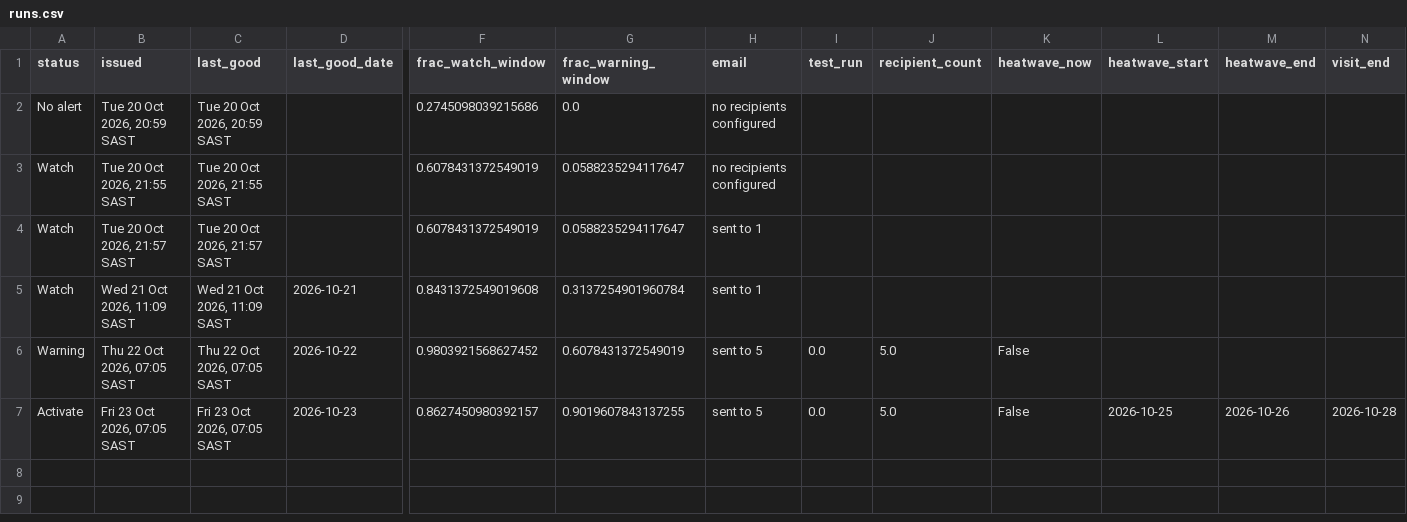
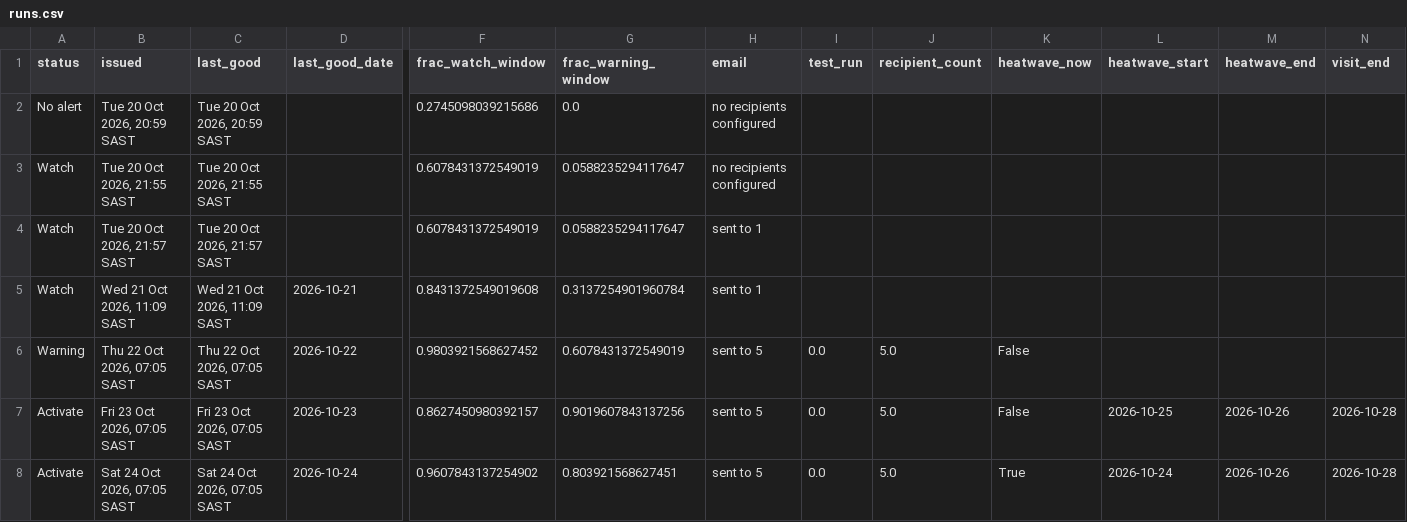
Before and after one commit to Wits-Planetary-Health-Research/heat-ews-bioheat, a CSV file: docs/runs.csv, drawn as a sheet; only a part is shown, gaps mark what is left out; rows hold the shown columns only; the diff names each change by its address in the sheet, - before the commit and + after, or states it on an @@ line.

```diff
--- a/docs/runs.csv
+++ b/docs/runs.csv
-G7 (frac_warning_window): 0.9019607843137255
+G7 (frac_warning_window): 0.9019607843137256
+row 8: Activate | Sat 24 Oct 2026, 07:05 SAST | Sat 24 Oct 2026, 07:05 SAST | 2026-10-24 | 0.9607843137254902 | 0.803921568627451 | sent to 5 | 0.0 | 5.0 | True | 2026-10-24 | 2026-10-26 | 2026-10-28
```
Also changed, not shown: 2 other files.
